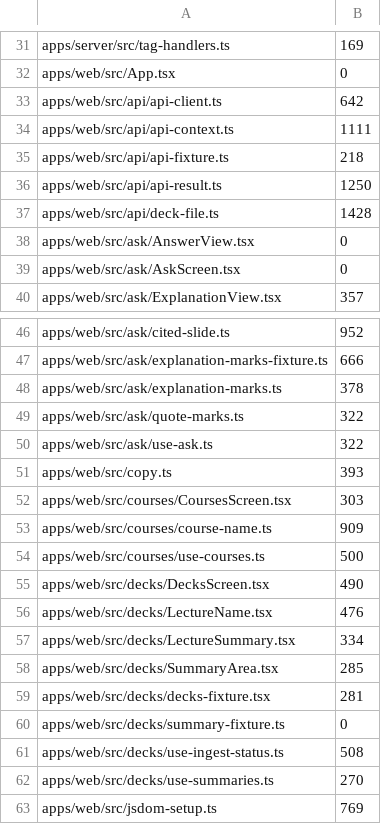
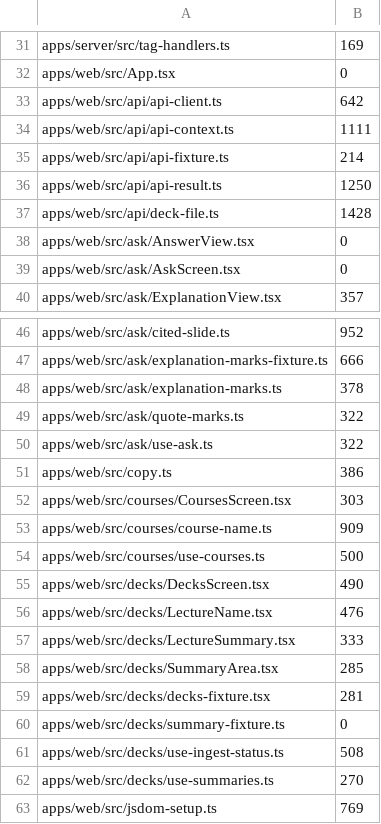
Before and after one commit to TomBennett-Lloyd/cram.ai, a TSV file: .claude/comment-density.baseline.tsv, drawn as a sheet; only a part is shown, gaps mark what is left out.

```diff
--- a/.claude/comment-density.baseline.tsv
+++ b/.claude/comment-density.baseline.tsv
@@ -34,3 +34,3 @@ apps/web/src/api/api-client.ts	642
 apps/web/src/api/api-context.ts	1111
-apps/web/src/api/api-fixture.ts	218
+apps/web/src/api/api-fixture.ts	214
 apps/web/src/api/api-result.ts	1250
@@ -50,3 +50,3 @@ apps/web/src/ask/quote-marks.ts	322
 apps/web/src/ask/use-ask.ts	322
-apps/web/src/copy.ts	393
+apps/web/src/copy.ts	386
 apps/web/src/courses/CoursesScreen.tsx	303
@@ -56,3 +56,3 @@ apps/web/src/decks/DecksScreen.tsx	490
 apps/web/src/decks/LectureName.tsx	476
-apps/web/src/decks/LectureSummary.tsx	334
+apps/web/src/decks/LectureSummary.tsx	333
 apps/web/src/decks/SummaryArea.tsx	285
```
Also changed, not shown: 16 other files.
